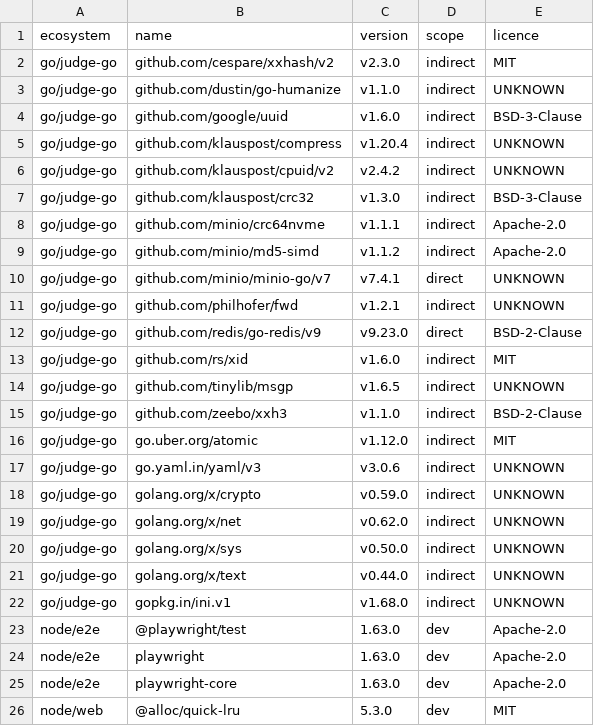
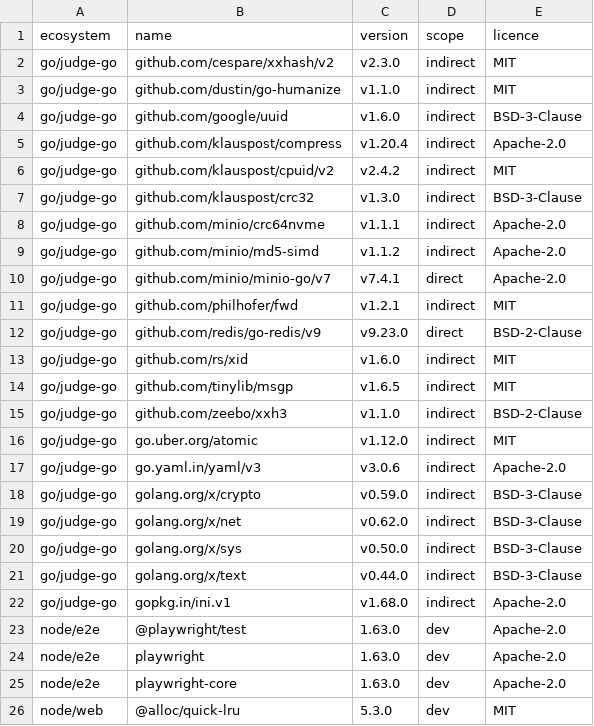
Before and after one commit to menarzullayev/rankwant, a TSV file: docs/research/2026-09-21-licence-inventory/packages.tsv, drawn as a sheet; only a part is shown.

Commit message:
docs(judge): licence inventory for the refreshed Go modules and Python locks

```diff
--- a/docs/research/2026-09-21-licence-inventory/packages.tsv
+++ b/docs/research/2026-09-21-licence-inventory/packages.tsv
@@ -2,6 +2,6 @@ ecosystem	name	version	scope	licence
 go/judge-go	github.com/cespare/xxhash/v2	v2.3.0	indirect	MIT
-go/judge-go	github.com/dustin/go-humanize	v1.1.0	indirect	UNKNOWN
+go/judge-go	github.com/dustin/go-humanize	v1.1.0	indirect	MIT
 go/judge-go	github.com/google/uuid	v1.6.0	indirect	BSD-3-Clause
-go/judge-go	github.com/klauspost/compress	v1.20.4	indirect	UNKNOWN
-go/judge-go	github.com/klauspost/cpuid/v2	v2.4.2	indirect	UNKNOWN
+go/judge-go	github.com/klauspost/compress	v1.20.4	indirect	Apache-2.0
+go/judge-go	github.com/klauspost/cpuid/v2	v2.4.2	indirect	MIT
 go/judge-go	github.com/klauspost/crc32	v1.3.0	indirect	BSD-3-Clause
@@ -9,15 +9,15 @@ go/judge-go	github.com/minio/crc64nvme	v1.1.1	indirect	Apache-2.0
 go/judge-go	github.com/minio/md5-simd	v1.1.2	indirect	Apache-2.0
-go/judge-go	github.com/minio/minio-go/v7	v7.4.1	direct	UNKNOWN
-go/judge-go	github.com/philhofer/fwd	v1.2.1	indirect	UNKNOWN
+go/judge-go	github.com/minio/minio-go/v7	v7.4.1	direct	Apache-2.0
+go/judge-go	github.com/philhofer/fwd	v1.2.1	indirect	MIT
 go/judge-go	github.com/redis/go-redis/v9	v9.23.0	direct	BSD-2-Clause
 go/judge-go	github.com/rs/xid	v1.6.0	indirect	MIT
-go/judge-go	github.com/tinylib/msgp	v1.6.5	indirect	UNKNOWN
+go/judge-go	github.com/tinylib/msgp	v1.6.5	indirect	MIT
 go/judge-go	github.com/zeebo/xxh3	v1.1.0	indirect	BSD-2-Clause
 go/judge-go	go.uber.org/atomic	v1.12.0	indirect	MIT
-go/judge-go	go.yaml.in/yaml/v3	v3.0.6	indirect	UNKNOWN
-go/judge-go	golang.org/x/crypto	v0.59.0	indirect	UNKNOWN
-go/judge-go	golang.org/x/net	v0.62.0	indirect	UNKNOWN
-go/judge-go	golang.org/x/sys	v0.50.0	indirect	UNKNOWN
-go/judge-go	golang.org/x/text	v0.44.0	indirect	UNKNOWN
-go/judge-go	gopkg.in/ini.v1	v1.68.0	indirect	UNKNOWN
+go/judge-go	go.yaml.in/yaml/v3	v3.0.6	indirect	Apache-2.0
+go/judge-go	golang.org/x/crypto	v0.59.0	indirect	BSD-3-Clause
+go/judge-go	golang.org/x/net	v0.62.0	indirect	BSD-3-Clause
+go/judge-go	golang.org/x/sys	v0.50.0	indirect	BSD-3-Clause
+go/judge-go	golang.org/x/text	v0.44.0	indirect	BSD-3-Clause
+go/judge-go	gopkg.in/ini.v1	v1.68.0	indirect	Apache-2.0
 node/e2e	@playwright/test	1.63.0	dev	Apache-2.0
```
Also changed, not shown: 2 other files.
